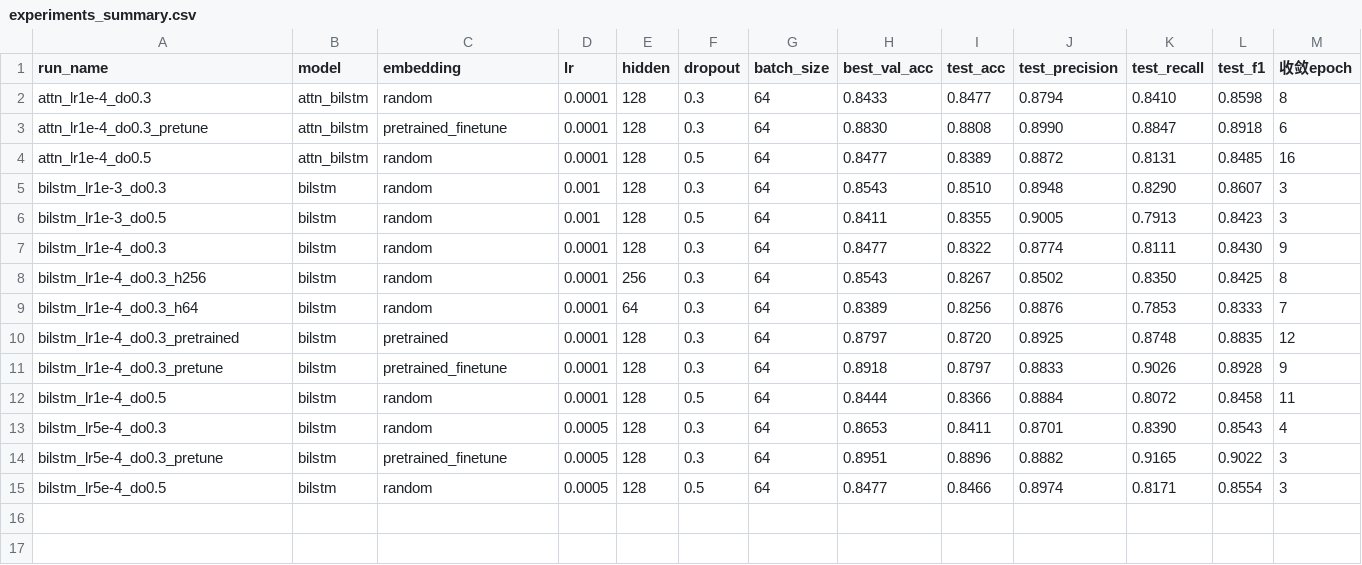
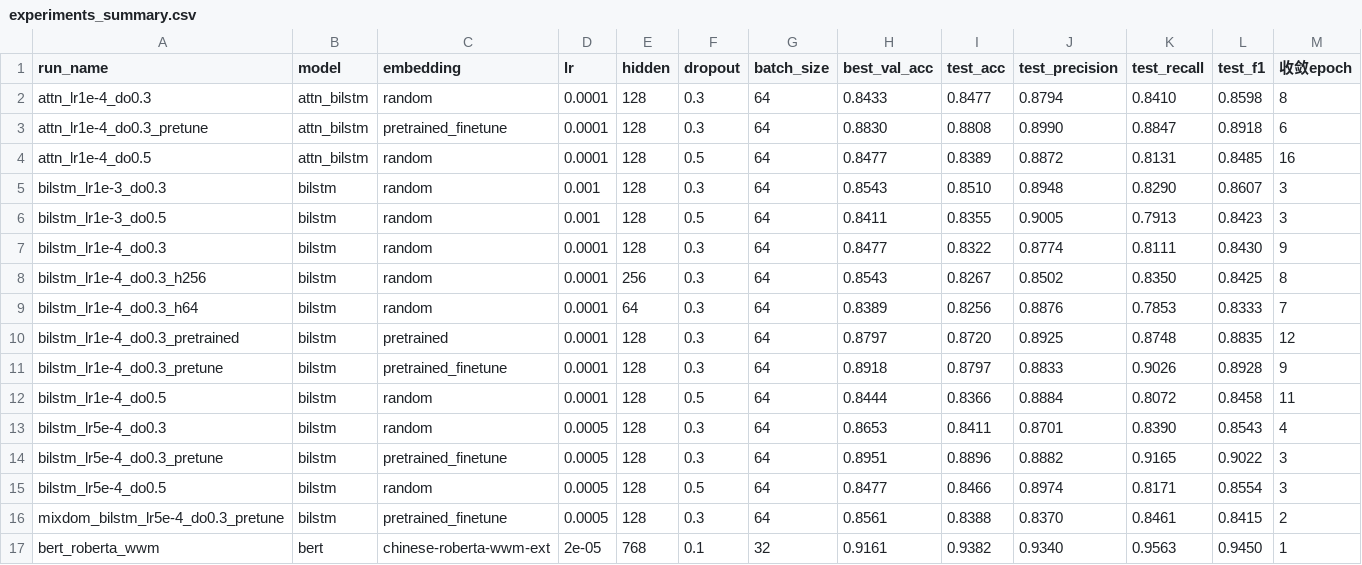
Before and after one commit to dio126/--CINEMOOD, a CSV file: outputs/experiments_summary.csv, drawn as a sheet.

Commit message:
方案B1 混域二分类:ChnSentiCorp9060+DMSC电影4万(五重排除30000基准/隐晦300,交集自检=0)构建+同配置Bi-LSTM训练(test acc 0.8388/F1 0.8415);外部30000基准跨域Acc 0.6780→0.8440(+16.6pp);train/dataset/evaluate/predict/eval_external 向后兼容扩展(可选data_suffix/vocab_file参数+eval_one阶段+predict_batch)

```diff
--- a/outputs/experiments_summary.csv
+++ b/outputs/experiments_summary.csv
@@ -15 +15,3 @@ bilstm_lr5e-4_do0.3_pretune,bilstm,pretrained_finetune,0.0005,128,0.3,64,0.8951,
 bilstm_lr5e-4_do0.5,bilstm,random,0.0005,128,0.5,64,0.8477,0.8466,0.8974,0.8171,0.8554,3
+mixdom_bilstm_lr5e-4_do0.3_pretune,bilstm,pretrained_finetune,0.0005,128,0.3,64,0.8561,0.8388,0.8370,0.8461,0.8415,2
+bert_roberta_wwm,bert,chinese-roberta-wwm-ext,2e-05,768,0.1,32,0.9161,0.9382,0.9340,0.9563,0.9450,1
```
Also changed, not shown: 16 other files.
